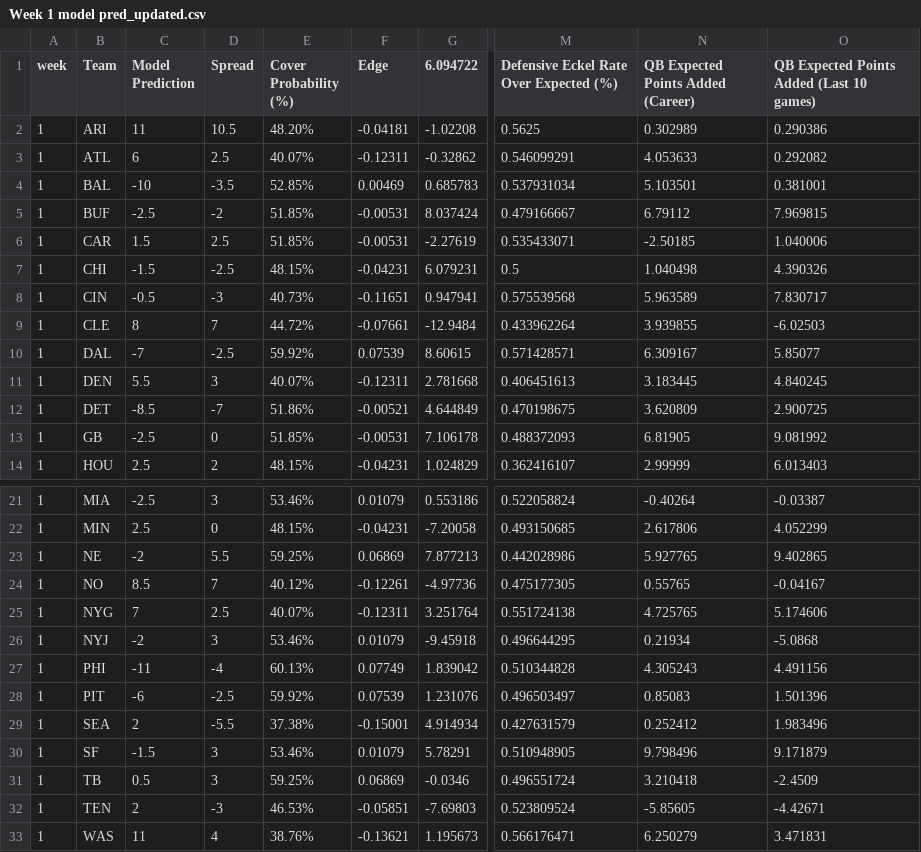
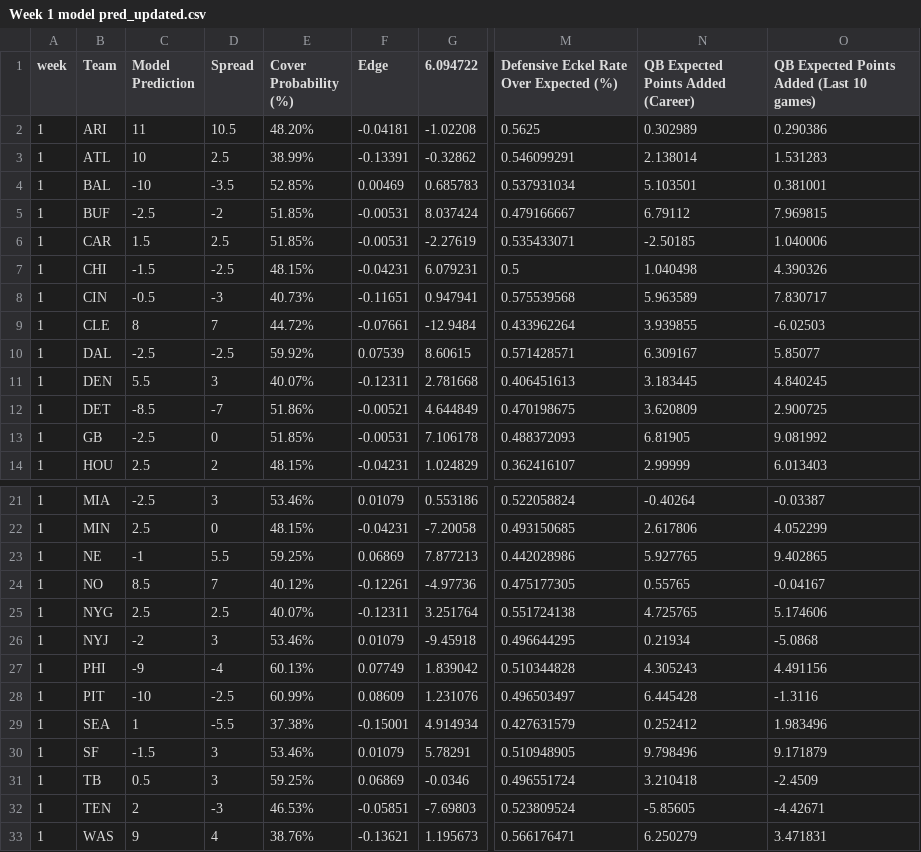
Before and after one commit to trashduty/trash-schedule, a CSV file: Week 1 model pred_updated.csv, drawn as a sheet; only a part is shown, gaps mark what is left out; the diff names each change by its address in the sheet, - before the commit and + after, or states it on an @@ line.

Commit message:
Add files via upload

```diff
--- a/Week 1 model pred_updated.csv
+++ b/Week 1 model pred_updated.csv
-C3 (Model Prediction): 6
+C3 (Model Prediction): 10
-E3 (Cover Probability (%)): 40.07%
+E3 (Cover Probability (%)): 38.99%
-F3 (Edge): -0.12311
+F3 (Edge): -0.13391
-N3: 4.053633
+N3: 2.138014
-O3: 0.292082
+O3: 1.531283
-C10 (Model Prediction): -7
+C10 (Model Prediction): -2.5
-C23 (Model Prediction): -2
+C23 (Model Prediction): -1
-C25 (Model Prediction): 7
+C25 (Model Prediction): 2.5
-C27 (Model Prediction): -11
+C27 (Model Prediction): -9
-C28 (Model Prediction): -6
+C28 (Model Prediction): -10
-E28 (Cover Probability (%)): 59.92%
+E28 (Cover Probability (%)): 60.99%
-F28 (Edge): 0.07539
+F28 (Edge): 0.08609
-N28: 0.85083
+N28: 6.445428
-O28: 1.501396
+O28: -1.3116
-C29 (Model Prediction): 2
+C29 (Model Prediction): 1
-C33 (Model Prediction): 11
+C33 (Model Prediction): 9
```
